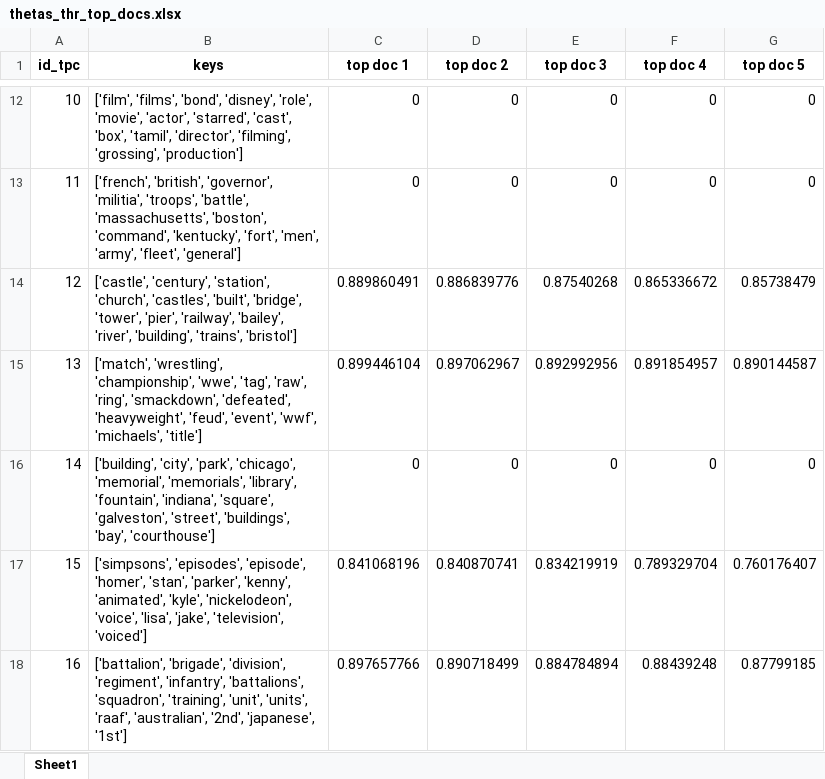
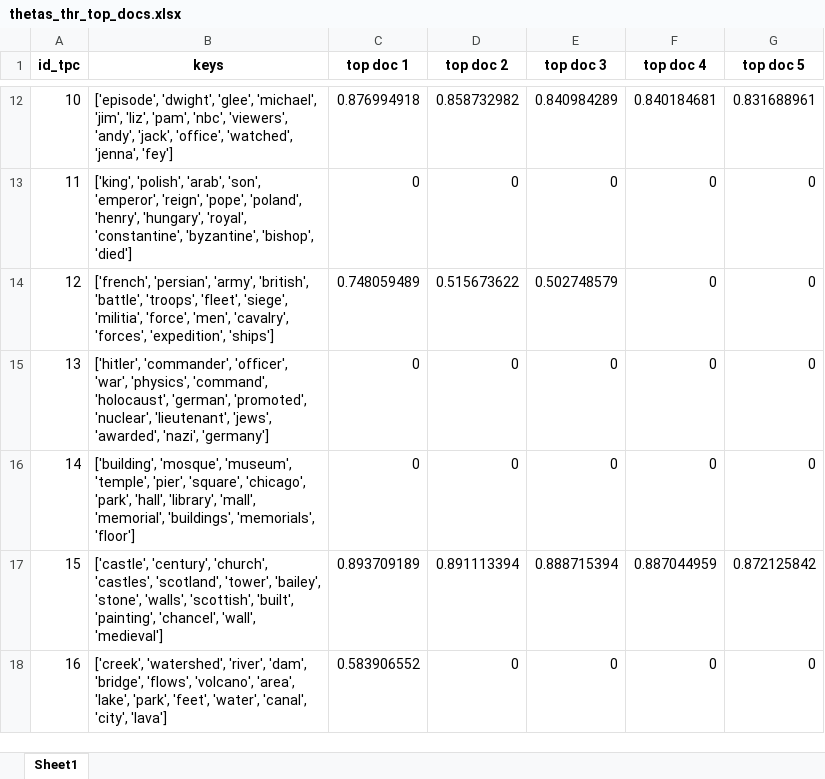
Before and after one commit to ahoho/proxann, an Excel workbook: data/top_docs/mallet/thetas_thr_top_docs.xlsx, sheet Sheet1, drawn as a sheet; only a part is shown, gaps mark what is left out; values as stored, in another font and other column widths than the file's, no borders; the diff covers the shown part only; the diff names each change by its address in the sheet, - before the commit and + after, or states it on an @@ line.

```diff
--- a/data/top_docs/mallet/thetas_thr_top_docs.xlsx (sheet Sheet1)
+++ b/data/top_docs/mallet/thetas_thr_top_docs.xlsx (sheet Sheet1)
-B12 (keys): ['film', 'films', 'bond', 'disney', 'role', 'movie', 'actor', 'starred', 'cast', 'box', 'tamil', 'director', 'filming', 'grossing', 'production']
+B12 (keys): ['episode', 'dwight', 'glee', 'michael', 'jim', 'liz', 'pam', 'nbc', 'viewers', 'andy', 'jack', 'office', 'watched', 'jenna', 'fey']
-C12 (top doc 1): 0
+C12 (top doc 1): 0.876994918
-D12 (top doc 2): 0
+D12 (top doc 2): 0.858732982
-E12 (top doc 3): 0
+E12 (top doc 3): 0.840984289
-F12 (top doc 4): 0
+F12 (top doc 4): 0.840184681
-G12 (top doc 5): 0
+G12 (top doc 5): 0.831688961
-B13 (keys): ['french', 'british', 'governor', 'militia', 'troops', 'battle', 'massachusetts', 'boston', 'command', 'kentucky', 'fort', 'men', 'army', 'fleet', 'general']
+B13 (keys): ['king', 'polish', 'arab', 'son', 'emperor', 'reign', 'pope', 'poland', 'henry', 'hungary', 'royal', 'constantine', 'byzantine', 'bishop', 'died']
-B14 (keys): ['castle', 'century', 'station', 'church', 'castles', 'built', 'bridge', 'tower', 'pier', 'railway', 'bailey', 'river', 'building', 'trains', 'bristol']
+B14 (keys): ['french', 'persian', 'army', 'british', 'battle', 'troops', 'fleet', 'siege', 'militia', 'force', 'men', 'cavalry', 'forces', 'expedition', 'ships']
-C14 (top doc 1): 0.889860491
+C14 (top doc 1): 0.748059489
-D14 (top doc 2): 0.886839776
+D14 (top doc 2): 0.515673622
-E14 (top doc 3): 0.87540268
+E14 (top doc 3): 0.502748579
-F14 (top doc 4): 0.865336672
+F14 (top doc 4): 0
-G14 (top doc 5): 0.85738479
+G14 (top doc 5): 0
-B15 (keys): ['match', 'wrestling', 'championship', 'wwe', 'tag', 'raw', 'ring', 'smackdown', 'defeated', 'heavyweight', 'feud', 'event', 'wwf', 'michaels', 'title']
+B15 (keys): ['hitler', 'commander', 'officer', 'war', 'physics', 'command', 'holocaust', 'german', 'promoted', 'nuclear', 'lieutenant', 'jews', 'awarded', 'nazi', 'germany']
-C15 (top doc 1): 0.899446104
+C15 (top doc 1): 0
-D15 (top doc 2): 0.897062967
+D15 (top doc 2): 0
-E15 (top doc 3): 0.892992956
+E15 (top doc 3): 0
-F15 (top doc 4): 0.891854957
+F15 (top doc 4): 0
-G15 (top doc 5): 0.890144587
+G15 (top doc 5): 0
-B16 (keys): ['building', 'city', 'park', 'chicago', 'memorial', 'memorials', 'library', 'fountain', 'indiana', 'square', 'galveston', 'street', 'buildings', 'bay', 'courthouse']
+B16 (keys): ['building', 'mosque', 'museum', 'temple', 'pier', 'square', 'chicago', 'park', 'hall', 'library', 'mall', 'memorial', 'buildings', 'memorials', 'floor']
-B17 (keys): ['simpsons', 'episodes', 'episode', 'homer', 'stan', 'parker', 'kenny', 'animated', 'kyle', 'nickelodeon', 'voice', 'lisa', 'jake', 'television', 'voiced']
+B17 (keys): ['castle', 'century', 'church', 'castles', 'scotland', 'tower', 'bailey', 'stone', 'walls', 'scottish', 'built', 'painting', 'chancel', 'wall', 'medieval']
-C17 (top doc 1): 0.841068196
+C17 (top doc 1): 0.893709189
-D17 (top doc 2): 0.840870741
+D17 (top doc 2): 0.891113394
-E17 (top doc 3): 0.834219919
+E17 (top doc 3): 0.888715394
-F17 (top doc 4): 0.789329704
+F17 (top doc 4): 0.887044959
-G17 (top doc 5): 0.760176407
+G17 (top doc 5): 0.872125842
-B18 (keys): ['battalion', 'brigade', 'division', 'regiment', 'infantry', 'battalions', 'squadron', 'training', 'unit', 'units', 'raaf', 'australian', '2nd', 'japanese', '1st']
+B18 (keys): ['creek', 'watershed', 'river', 'dam', 'bridge', 'flows', 'volcano', 'area', 'lake', 'park', 'feet', 'water', 'canal', 'city', 'lava']
-C18 (top doc 1): 0.897657766
+C18 (top doc 1): 0.583906552
-D18 (top doc 2): 0.890718499
+D18 (top doc 2): 0
-E18 (top doc 3): 0.884784894
+E18 (top doc 3): 0
-F18 (top doc 4): 0.88439248
+F18 (top doc 4): 0
-G18 (top doc 5): 0.87799185
+G18 (top doc 5): 0
```
Also changed, not shown: 249 edited cells elsewhere in this sheet, data/top_docs/mallet/thetas_top_docs.xlsx, 6 other files.
